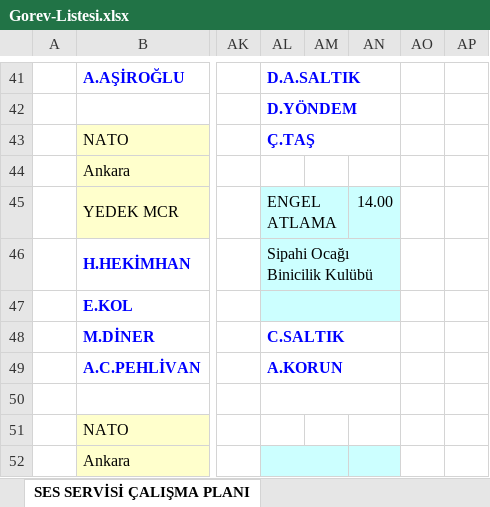
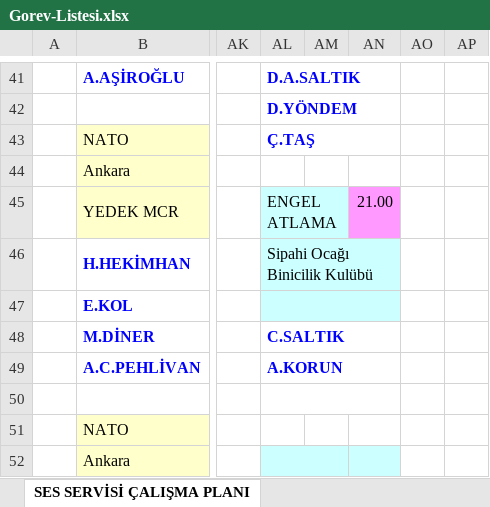
Before and after one commit to sesservisi/ses, an Excel workbook: Gorev-Listesi.xlsx, sheet SES SERVİSİ ÇALIŞMA PLANI, drawn as a sheet; only a part is shown, gaps mark what is left out; values as stored, in another font and other column widths than the file's, no borders; the diff names each change by its address in the sheet, - before the commit and + after, or states it on an @@ line.

```diff
--- a/Gorev-Listesi.xlsx (sheet SES SERVİSİ ÇALIŞMA PLANI)
+++ b/Gorev-Listesi.xlsx (sheet SES SERVİSİ ÇALIŞMA PLANI)
-AN45: 14.00
+AN45: 21.00
-AN45 fill: #CCFFFF
+AN45 fill: #FF99FF
```
